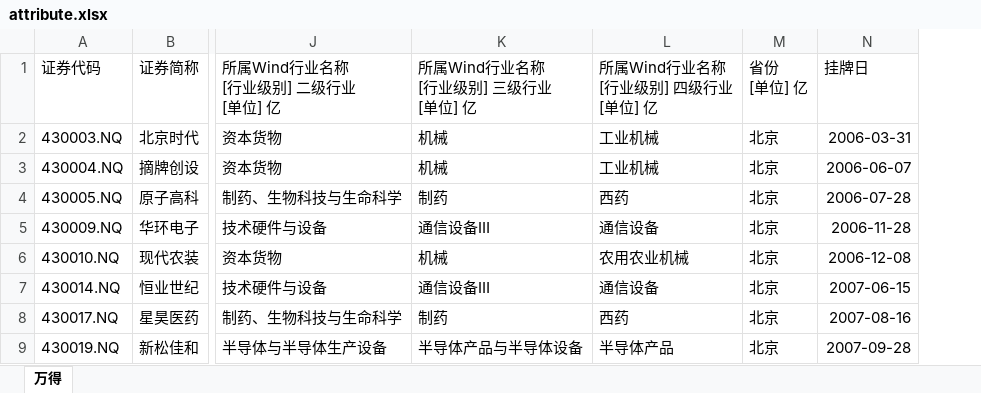
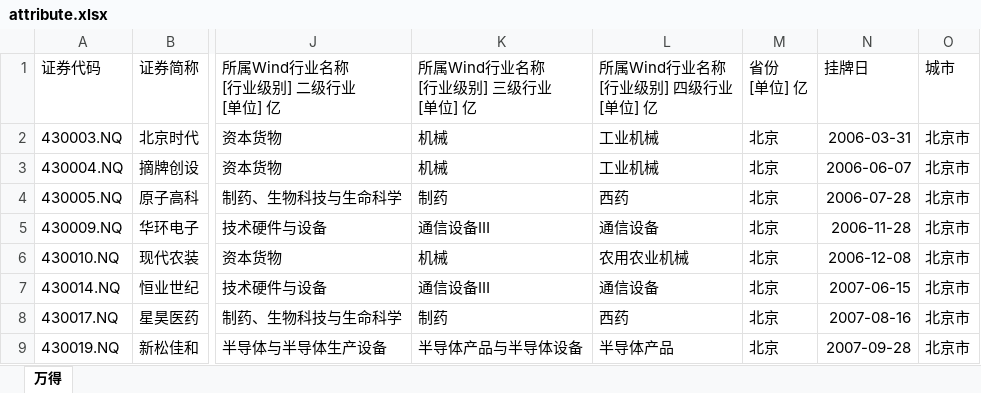
Before and after one commit to OISea365/Needlist_show, an Excel workbook: data/oridata/attribute.xlsx, sheet 万得, drawn as a sheet; only a part is shown, gaps mark what is left out; values as stored, in another font and other column widths than the file's, no borders; the diff names each change by its address in the sheet, - before the commit and + after, or states it on an @@ line.

```diff
--- a/data/oridata/attribute.xlsx (sheet 万得)
+++ b/data/oridata/attribute.xlsx (sheet 万得)
+column O, rows 1-9: 城市 | 北京市 | 北京市 | 北京市 | 北京市 | 北京市 | 北京市 | 北京市 | 北京市
```
Also changed, not shown: 3 other files.
